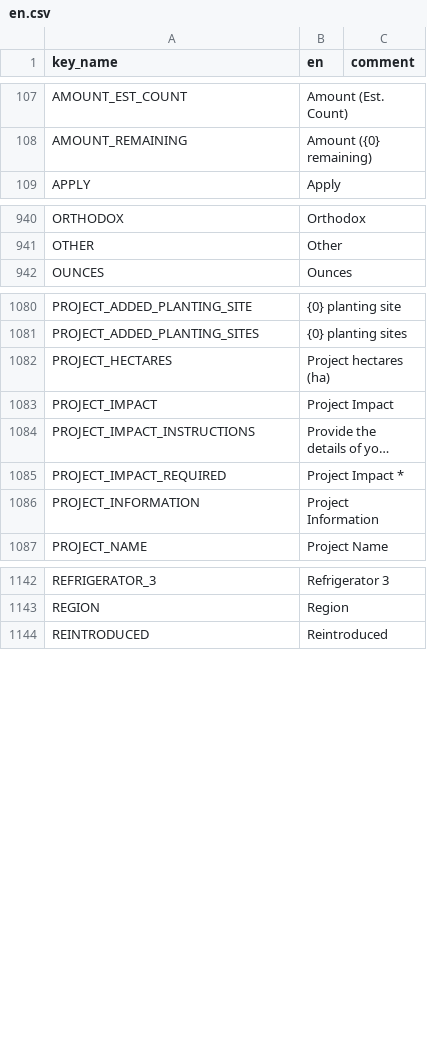
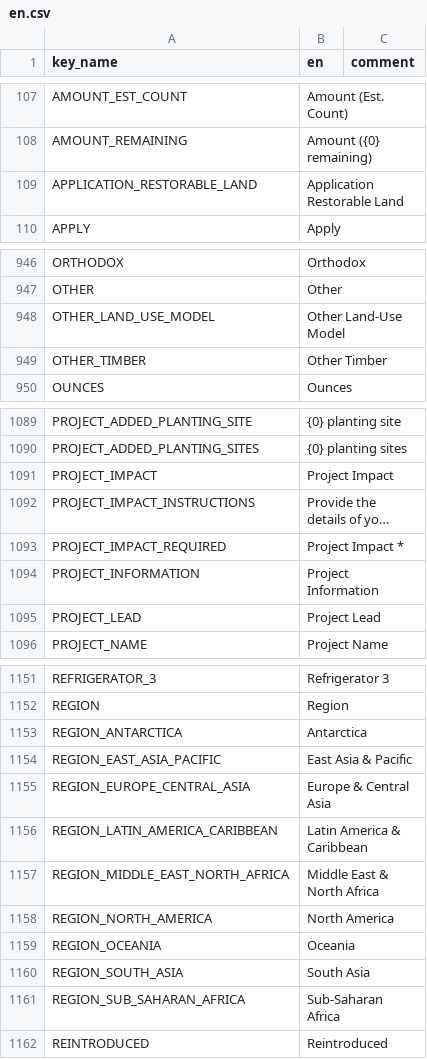
Before and after one commit to terraware/terraware-web, a CSV file: src/strings/csv/en.csv, drawn as a sheet; only a part is shown, gaps mark what is left out; long unchanged cells end in …; the diff covers the shown part only.

```diff
--- a/src/strings/csv/en.csv
+++ b/src/strings/csv/en.csv
@@ -108,2 +108,3 @@ AMOUNT_EST_COUNT,Amount (Est. Count),
 AMOUNT_REMAINING,Amount ({0} remaining),
+APPLICATION_RESTORABLE_LAND,Application Restorable Land,
 APPLY,Apply,
@@ -941,2 +947,4 @@ ORTHODOX,Orthodox,
 OTHER,Other,
+OTHER_LAND_USE_MODEL,Other Land-Use Model,
+OTHER_TIMBER,Other Timber,
 OUNCES,Ounces,
@@ -1081,3 +1090,2 @@ PROJECT_ADDED_PLANTING_SITE, {0} planting site,
 PROJECT_ADDED_PLANTING_SITES, {0} planting sites,
-PROJECT_HECTARES,Project hectares (ha),
 PROJECT_IMPACT,Project Impact,
@@ -1086,2 +1094,3 @@ PROJECT_IMPACT_REQUIRED,Project Impact *,
 PROJECT_INFORMATION,Project Information,
+PROJECT_LEAD,Project Lead,
 PROJECT_NAME,Project Name,
@@ -1143,2 +1152,11 @@ REFRIGERATOR_3,Refrigerator 3,
 REGION,Region,
+REGION_ANTARCTICA,Antarctica,
+REGION_EAST_ASIA_PACIFIC,East Asia & Pacific,
+REGION_EUROPE_CENTRAL_ASIA,Europe & Central Asia,
+REGION_LATIN_AMERICA_CARIBBEAN,Latin America & Caribbean,
+REGION_MIDDLE_EAST_NORTH_AFRICA,Middle East & North Africa,
+REGION_NORTH_AMERICA,North America,
+REGION_OCEANIA,Oceania,
+REGION_SOUTH_ASIA,South Asia,
+REGION_SUB_SAHARAN_AFRICA,Sub-Saharan Africa,
 REINTRODUCED,Reintroduced,
```
Also changed, not shown: 6 added rows and 8 edited cells elsewhere in this file, 25 other files.
